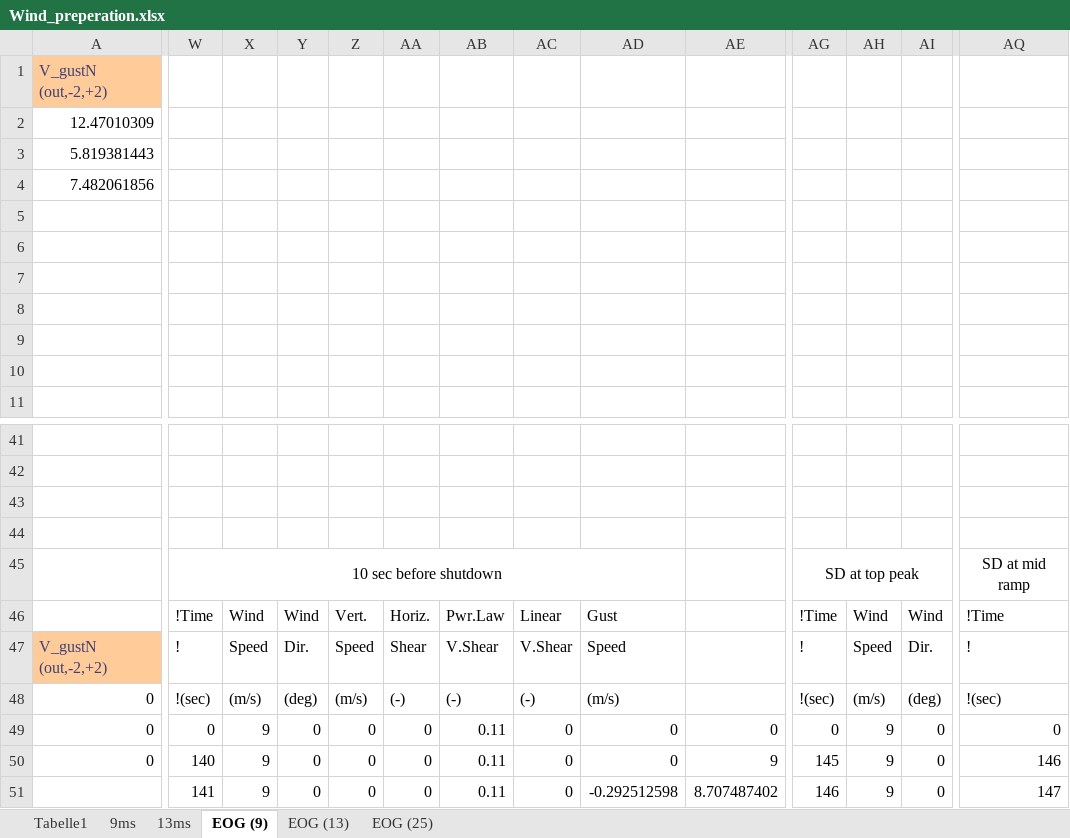
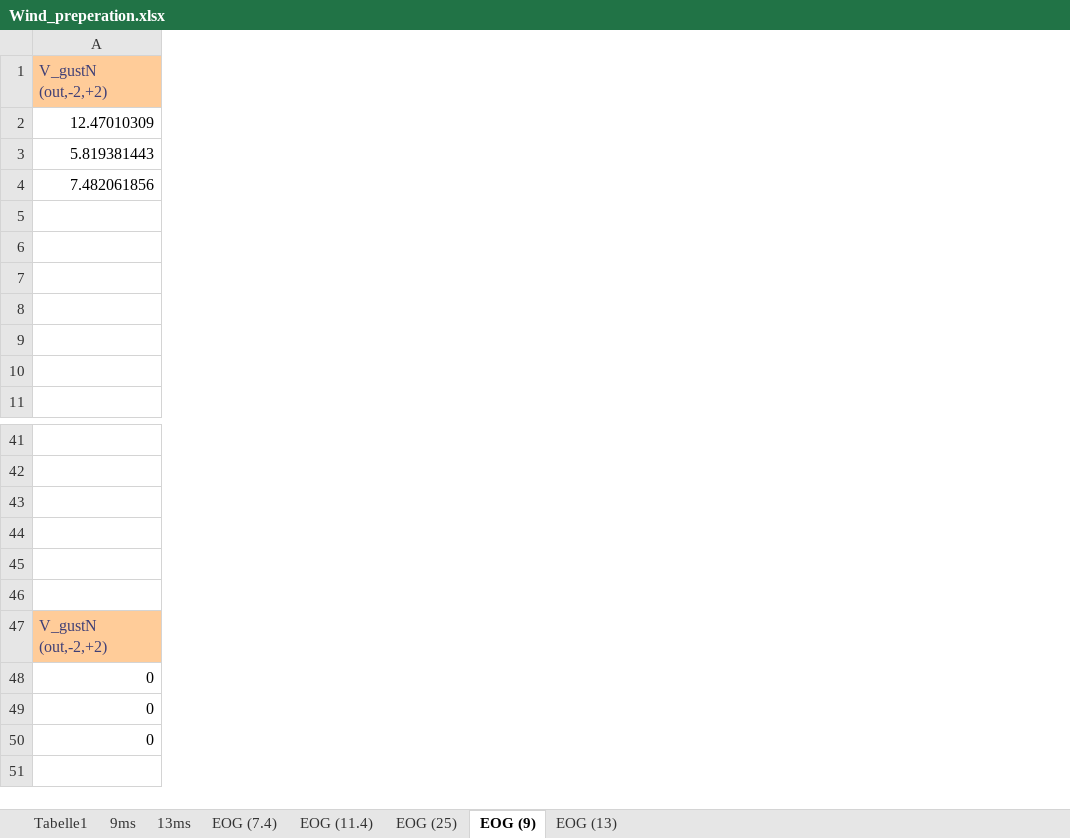
Before and after one commit to WindEnergyEngineering/Optimus2024, an Excel workbook: IEA-3.4-130-RWT/Optimus_HH140_D178/DLC_4_2/Wind_preperation.xlsx, sheet EOG (9), drawn as a sheet; only a part is shown, gaps mark what is left out; values as stored, in another font and other column widths than the file's, no borders; charts and pictures not drawn; removed rows and columns are numbered as before the commit, all else as after; rows hold the shown columns only; the diff covers the shown part only; the diff names each change by its address in the sheet, - before the commit and + after, or states it on an @@ line.

```diff
--- a/IEA-3.4-130-RWT/Optimus_HH140_D178/DLC_4_2/Wind_preperation.xlsx (sheet EOG (9))
+++ b/IEA-3.4-130-RWT/Optimus_HH140_D178/DLC_4_2/Wind_preperation.xlsx (sheet EOG (9))
+sheet tab: EOG (7.4)
+sheet tab: EOG (11.4)
@@ sheet tab order changed: Tabelle1 | 9ms | 13ms | EOG (7.4) | EOG (11.4) | EOG (25) | EOG (9) | EOG (13) @@
-column W, rows 45-51: 10 sec before shutdown | !Time | ! | !(sec) | 0 | 140 | 141
-column X, rows 46-51: Wind | Speed | (m/s) | 9 | 9 | 9
-column Y, rows 46-51: Wind | Dir. | (deg) | 0 | 0 | 0
-column Z, rows 46-51: Vert. | Speed | (m/s) | 0 | 0 | 0
-column AA, rows 46-51: Horiz. | Shear | (-) | 0 | 0 | 0
-column AB, rows 46-51: Pwr.Law | V.Shear | (-) | 0.11 | 0.11 | 0.11
-column AC, rows 46-51: Linear | V.Shear | (-) | 0 | 0 | 0
-column AD, rows 46-51: Gust | Speed | (m/s) | 0 | 0 | -0.292512598
-column AE, rows 49-51: 0 | 9 | 8.707487402
-column AG, rows 45-51: SD at top peak | !Time | ! | !(sec) | 0 | 145 | 146
-column AH, rows 46-51: Wind | Speed | (m/s) | 9 | 9 | 9
-column AI, rows 46-51: Wind | Dir. | (deg) | 0 | 0 | 0
-column AQ, rows 45-51: SD at mid ramp | !Time | ! | !(sec) | 0 | 146 | 147
-row 45:  | 10 sec before shutdown |  |  |  |  |  |  |  |  | SD at top peak |  |  | SD at mid ramp
+row 45: (empty)
```
Also changed, not shown: 92 removed rows, 2 added columns and 10 removed columns elsewhere in this sheet, sheet EOG (13), charts or pictures, 25 other files.
